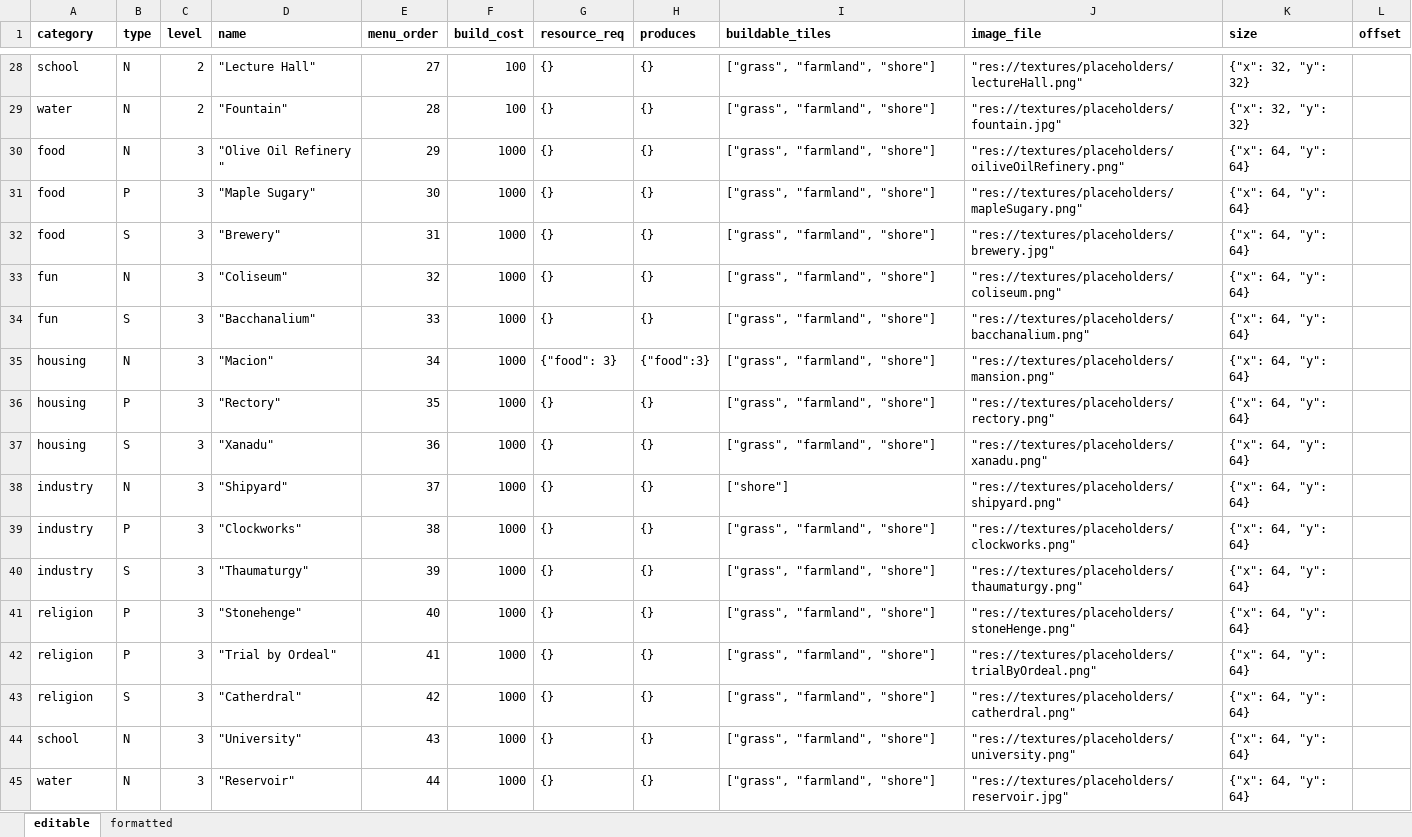
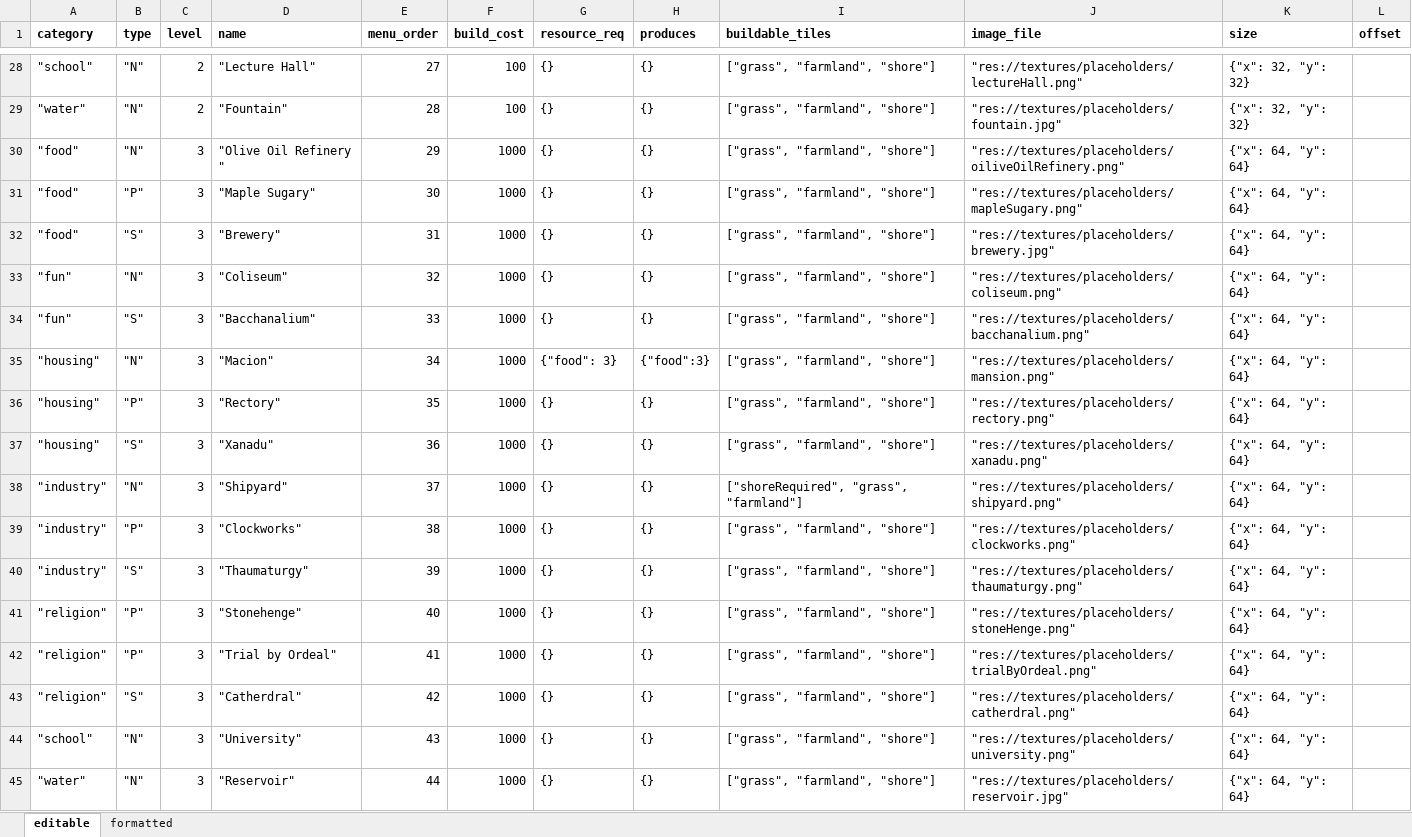
Before and after one commit to ledfox/godotCityBuilder, an Excel workbook: CityBuilder/resources/configEditor.xlsx, sheet editable, drawn as a sheet; only a part is shown, gaps mark what is left out; values as stored, in another font and other column widths than the file's, no borders; the diff covers the shown part only; the diff names each change by its address in the sheet, - before the commit and + after, or states it on an @@ line.

Commit message:
Added: TurnTimer, ReuiredBuildTiles, People

```diff
--- a/CityBuilder/resources/configEditor.xlsx (sheet editable)
+++ b/CityBuilder/resources/configEditor.xlsx (sheet editable)
-A28 (category): school
+A28 (category): "school"
-B28:B30 (type): N
+B28:B30 (type): "N"
-A29 (category): water
+A29 (category): "water"
-A30:A32 (category): food
+A30:A32 (category): "food"
-B31 (type): P
+B31 (type): "P"
-B32 (type): S
+B32 (type): "S"
-A33:A34 (category): fun
+A33:A34 (category): "fun"
-B33 (type): N
+B33 (type): "N"
-B34 (type): S
+B34 (type): "S"
-A35:A37 (category): housing
+A35:A37 (category): "housing"
-B35 (type): N
+B35 (type): "N"
-B36 (type): P
+B36 (type): "P"
-B37 (type): S
+B37 (type): "S"
-A38:A40 (category): industry
+A38:A40 (category): "industry"
-B38 (type): N
+B38 (type): "N"
-I38 (buildable_tiles): ["shore"]
+I38 (buildable_tiles): ["shoreRequired", "grass", "farmland"]
-B39 (type): P
+B39 (type): "P"
-B40 (type): S
+B40 (type): "S"
-A41:A43 (category): religion
+A41:A43 (category): "religion"
-B41:B42 (type): P
+B41:B42 (type): "P"
-B43 (type): S
+B43 (type): "S"
-A44 (category): school
+A44 (category): "school"
-B44:B45 (type): N
+B44:B45 (type): "N"
-A45 (category): water
+A45 (category): "water"
```
Also changed, not shown: 54 edited cells elsewhere in this sheet, sheet formatted, formulas that keep their value, 7 other files.
